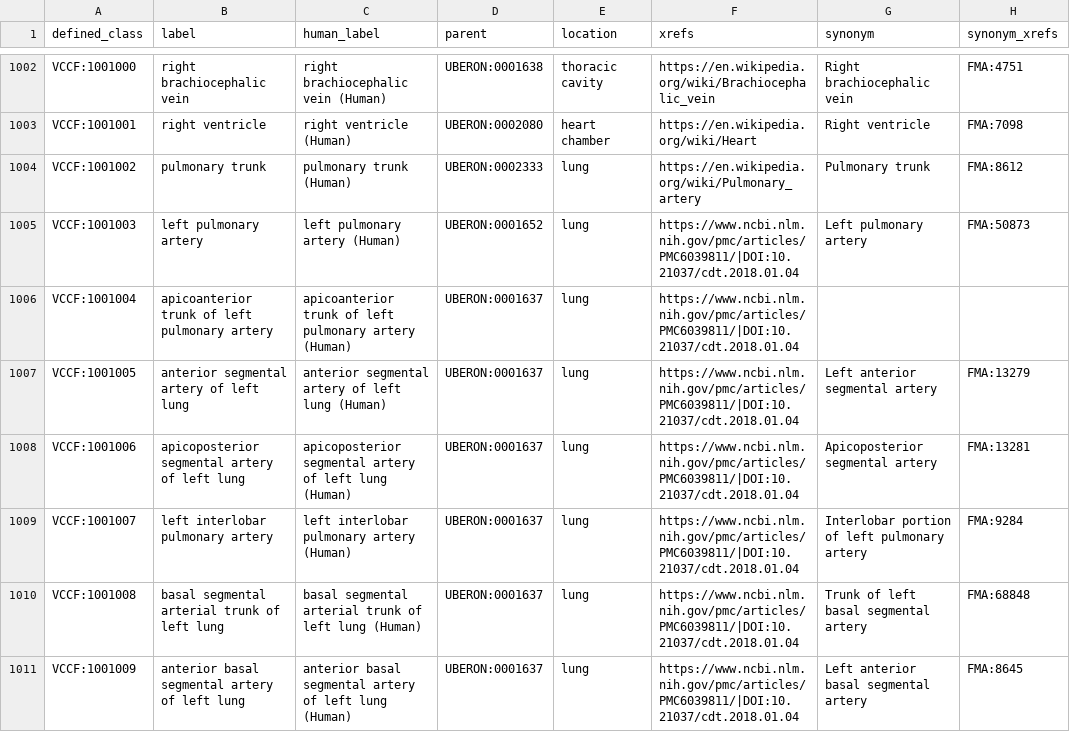
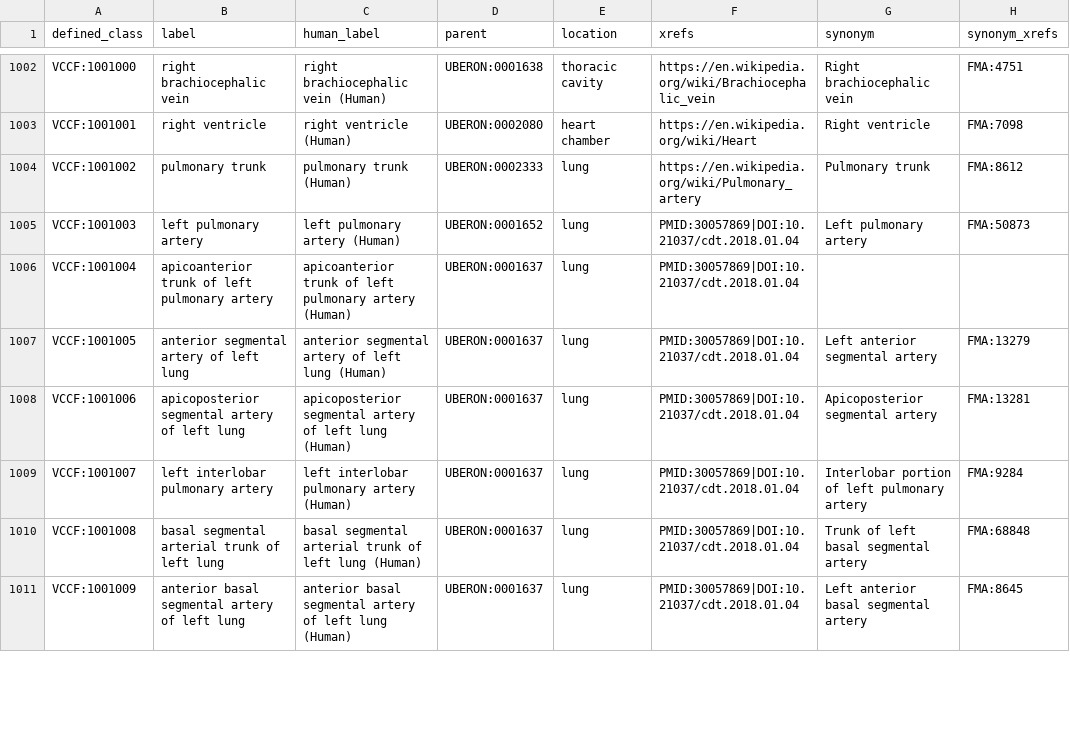
Before and after one commit to obophenotype/vccf-ontology, a TSV file: src/patterns/data/default/vessel.tsv, drawn as a sheet; only a part is shown, gaps mark what is left out; the diff covers the shown part only; the diff names each change by its address in the sheet, - before the commit and + after, or states it on an @@ line.

Commit message:
Transform PMCID into PMID (#11)
* transform pmc urls into PMID terms

* apply pmid in definitions

---------

Co-authored-by: Anita Caron <anitacaron@users.noreply.github.com>

```diff
--- a/src/patterns/data/default/vessel.tsv
+++ b/src/patterns/data/default/vessel.tsv
-F1005:F1011 (xrefs): https://www.ncbi.nlm.nih.gov/pmc/articles/PMC6039811/|DOI:10.21037/cdt.2018.01.04
+F1005:F1011 (xrefs): PMID:30057869|DOI:10.21037/cdt.2018.01.04
```
Also changed, not shown: 52 edited cells elsewhere in this file, 3 other files.
